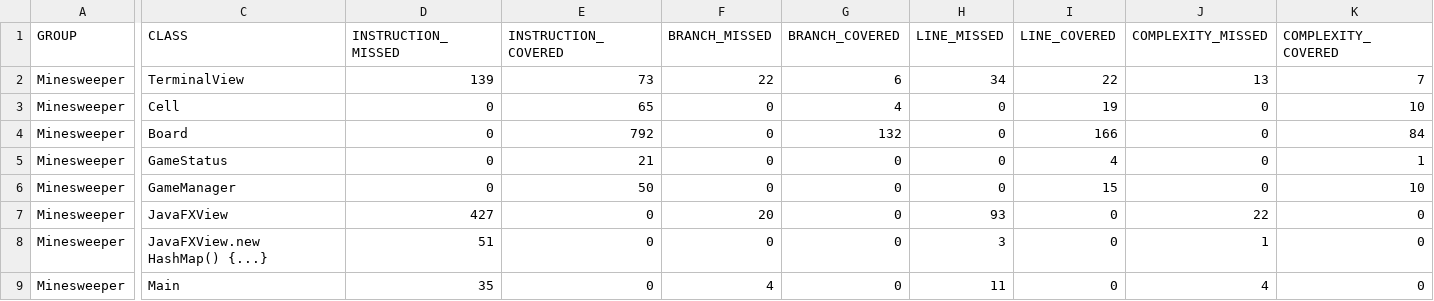
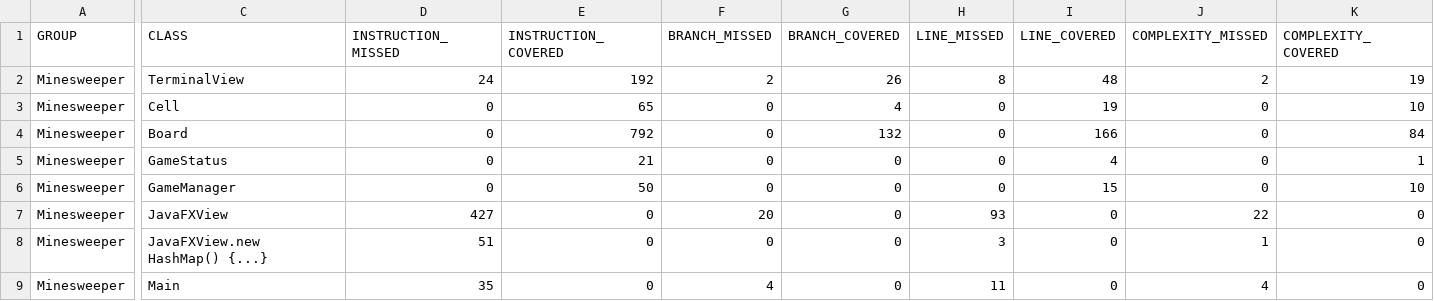
Before and after one commit to evvanErb/Minesweeper, a CSV file: target/site/jacoco/jacoco.csv, drawn as a sheet; only a part is shown, gaps mark what is left out; the diff covers the shown part only; the diff names each change by its address in the sheet, - before the commit and + after, or states it on an @@ line.

```diff
--- a/target/site/jacoco/jacoco.csv
+++ b/target/site/jacoco/jacoco.csv
-D2 (INSTRUCTION_MISSED): 139
+D2 (INSTRUCTION_MISSED): 24
-E2 (INSTRUCTION_COVERED): 73
+E2 (INSTRUCTION_COVERED): 192
-F2 (BRANCH_MISSED): 22
+F2 (BRANCH_MISSED): 2
-G2 (BRANCH_COVERED): 6
+G2 (BRANCH_COVERED): 26
-H2 (LINE_MISSED): 34
+H2 (LINE_MISSED): 8
-I2 (LINE_COVERED): 22
+I2 (LINE_COVERED): 48
-J2 (COMPLEXITY_MISSED): 13
+J2 (COMPLEXITY_MISSED): 2
-K2 (COMPLEXITY_COVERED): 7
+K2 (COMPLEXITY_COVERED): 19
```
Also changed, not shown: 2 edited cells elsewhere in this file, 23 other files.
